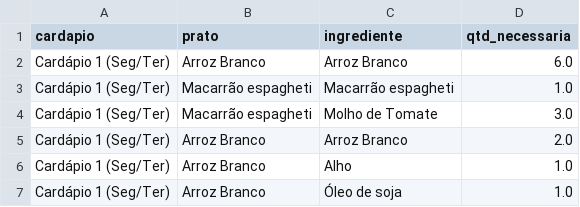
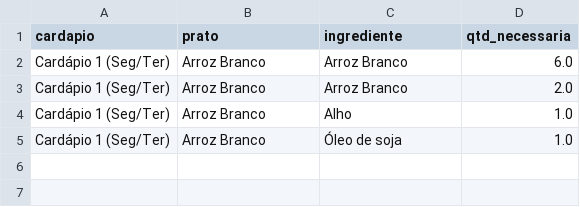
Before and after one commit to joeljatene/sistema-restaurante, a CSV file: fichas.csv, drawn as a sheet.

Commit message:
Exclusão Prato

```diff
--- a/fichas.csv
+++ b/fichas.csv
@@ -2,4 +2,2 @@ cardapio,prato,ingrediente,qtd_necessaria
 Cardápio 1 (Seg/Ter),Arroz Branco,Arroz Branco,6.0
-Cardápio 1 (Seg/Ter),Macarrão espagheti,Macarrão espagheti,1.0
-Cardápio 1 (Seg/Ter),Macarrão espagheti,Molho de Tomate,3.0
 Cardápio 1 (Seg/Ter),Arroz Branco,Arroz Branco,2.0
```
